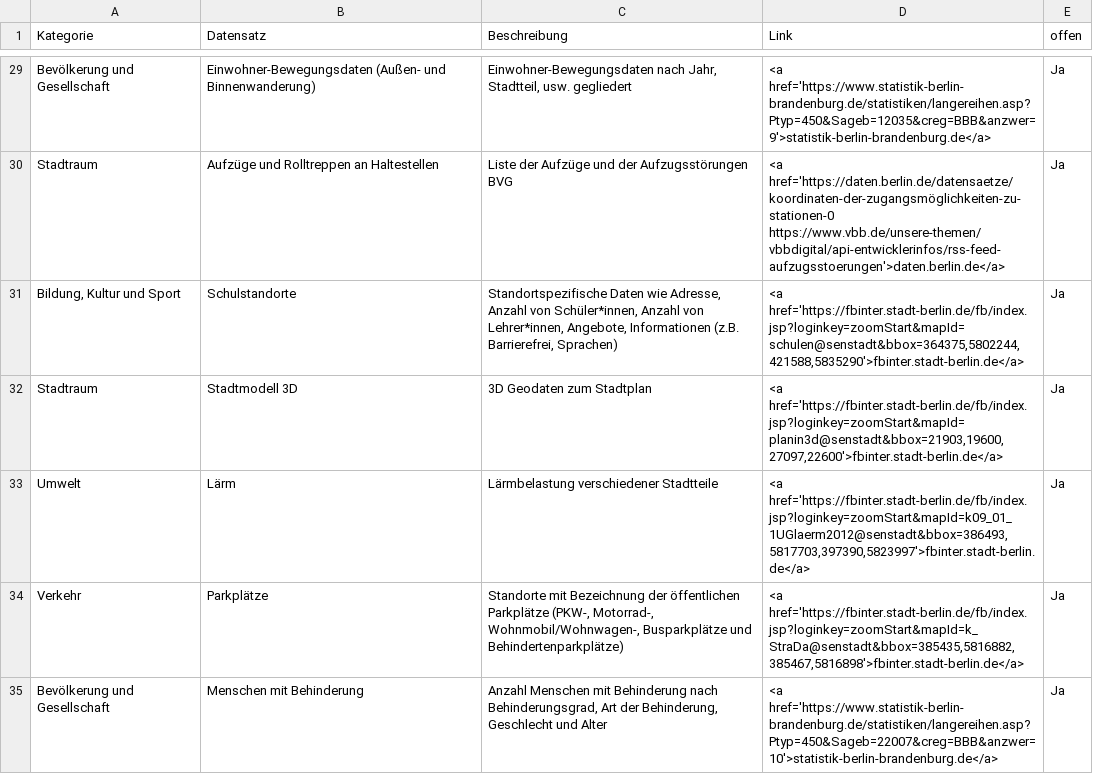
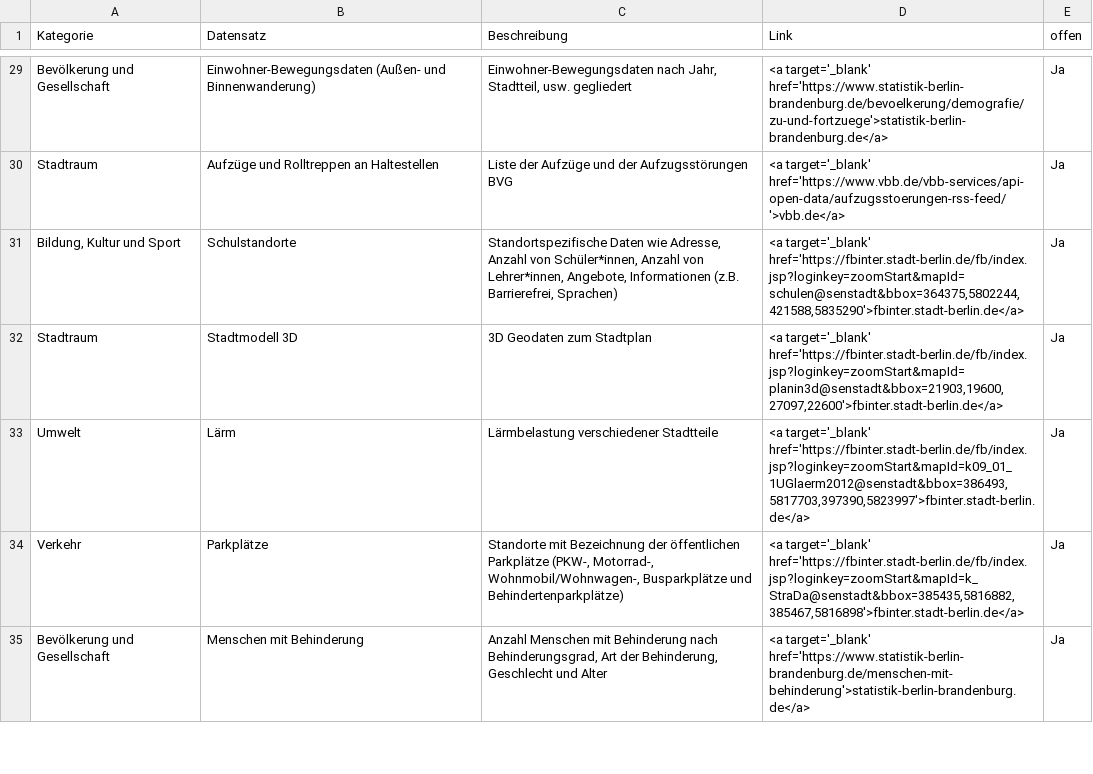
Before and after one commit to technologiestiftung/odis-website, a CSV file: source/_data/processed_kerndatensaetze.csv, drawn as a sheet; only a part is shown, gaps mark what is left out; the diff covers the shown part only.

Commit message:
updated links in kerndatensatz-liste

```diff
--- a/source/_data/processed_kerndatensaetze.csv
+++ b/source/_data/processed_kerndatensaetze.csv
@@ -29,8 +29,7 @@
-"Bevölkerung und Gesellschaft","Einwohner-Bewegungsdaten (Außen- und Binnenwanderung)","Einwohner-Bewegungsdaten nach Jahr, Stadtteil, usw. gegliedert","<a href='https://www.statistik-berlin-brandenburg.de/statistiken/langereihen.asp?Ptyp=450&Sageb=12035&creg=BBB&anzwer=9'>statistik-berlin-brandenburg.de</a>","Ja"
-"Stadtraum","Aufzüge und Rolltreppen an Haltestellen","Liste der Aufzüge und der Aufzugsstörungen BVG","<a href='https://daten.berlin.de/datensaetze/koordinaten-der-zugangsmöglichkeiten-zu-stationen-0
-https://www.vbb.de/unsere-themen/vbbdigital/api-entwicklerinfos/rss-feed-aufzugsstoerungen'>daten.berlin.de</a>","Ja"
-"Bildung, Kultur und Sport","Schulstandorte","Standortspezifische Daten wie Adresse, Anzahl von Schüler*innen, Anzahl von Lehrer*innen, Angebote, Informationen (z.B. Barrierefrei, Sprachen)","<a href='https://fbinter.stadt-berlin.de/fb/index.jsp?loginkey=zoomStart&mapId=schulen@senstadt&bbox=364375,5802244,421588,5835290'>fbinter.stadt-berlin.de</a>","Ja"
-"Stadtraum","Stadtmodell 3D","3D Geodaten zum Stadtplan","<a href='https://fbinter.stadt-berlin.de/fb/index.jsp?loginkey=zoomStart&mapId=planin3d@senstadt&bbox=21903,19600,27097,22600'>fbinter.stadt-berlin.de</a>","Ja"
-"Umwelt","Lärm","Lärmbelastung verschiedener Stadtteile","<a href='https://fbinter.stadt-berlin.de/fb/index.jsp?loginkey=zoomStart&mapId=k09_01_1UGlaerm2012@senstadt&bbox=386493,5817703,397390,5823997'>fbinter.stadt-berlin.de</a>","Ja"
-"Verkehr","Parkplätze","Standorte mit Bezeichnung der öffentlichen Parkplätze (PKW-, Motorrad-, Wohnmobil/Wohnwagen-, Busparkplätze und Behindertenparkplätze)","<a href='https://fbinter.stadt-berlin.de/fb/index.jsp?loginkey=zoomStart&mapId=k_StraDa@senstadt&bbox=385435,5816882,385467,5816898'>fbinter.stadt-berlin.de</a>","Ja"
-"Bevölkerung und Gesellschaft","Menschen mit Behinderung","Anzahl Menschen mit Behinderung nach Behinderungsgrad, Art der Behinderung, Geschlecht und Alter","<a href='https://www.statistik-berlin-brandenburg.de/statistiken/langereihen.asp?Ptyp=450&Sageb=22007&creg=BBB&anzwer=10'>statistik-berlin-brandenburg.de</a>","Ja"
+"Bevölkerung und Gesellschaft","Einwohner-Bewegungsdaten (Außen- und Binnenwanderung)","Einwohner-Bewegungsdaten nach Jahr, Stadtteil, usw. gegliedert","<a target='_blank' href='https://www.statistik-berlin-brandenburg.de/bevoelkerung/demografie/zu-und-fortzuege'>statistik-berlin-brandenburg.de</a>","Ja"
+"Stadtraum","Aufzüge und Rolltreppen an Haltestellen","Liste der Aufzüge und der Aufzugsstörungen BVG","<a target='_blank' href='https://www.vbb.de/vbb-services/api-open-data/aufzugsstoerungen-rss-feed/'>vbb.de</a>","Ja"
+"Bildung, Kultur und Sport","Schulstandorte","Standortspezifische Daten wie Adresse, Anzahl von Schüler*innen, Anzahl von Lehrer*innen, Angebote, Informationen (z.B. Barrierefrei, Sprachen)","<a target='_blank' href='https://fbinter.stadt-berlin.de/fb/index.jsp?loginkey=zoomStart&mapId=schulen@senstadt&bbox=364375,5802244,421588,5835290'>fbinter.stadt-berlin.de</a>","Ja"
+"Stadtraum","Stadtmodell 3D","3D Geodaten zum Stadtplan","<a target='_blank' href='https://fbinter.stadt-berlin.de/fb/index.jsp?loginkey=zoomStart&mapId=planin3d@senstadt&bbox=21903,19600,27097,22600'>fbinter.stadt-berlin.de</a>","Ja"
+"Umwelt","Lärm","Lärmbelastung verschiedener Stadtteile","<a target='_blank' href='https://fbinter.stadt-berlin.de/fb/index.jsp?loginkey=zoomStart&mapId=k09_01_1UGlaerm2012@senstadt&bbox=386493,5817703,397390,5823997'>fbinter.stadt-berlin.de</a>","Ja"
+"Verkehr","Parkplätze","Standorte mit Bezeichnung der öffentlichen Parkplätze (PKW-, Motorrad-, Wohnmobil/Wohnwagen-, Busparkplätze und Behindertenparkplätze)","<a target='_blank' href='https://fbinter.stadt-berlin.de/fb/index.jsp?loginkey=zoomStart&mapId=k_StraDa@senstadt&bbox=385435,5816882,385467,5816898'>fbinter.stadt-berlin.de</a>","Ja"
+"Bevölkerung und Gesellschaft","Menschen mit Behinderung","Anzahl Menschen mit Behinderung nach Behinderungsgrad, Art der Behinderung, Geschlecht und Alter","<a target='_blank' href='https://www.statistik-berlin-brandenburg.de/menschen-mit-behinderung'>statistik-berlin-brandenburg.de</a>","Ja"
```
Also changed, not shown: 81 edited cells elsewhere in this file.
